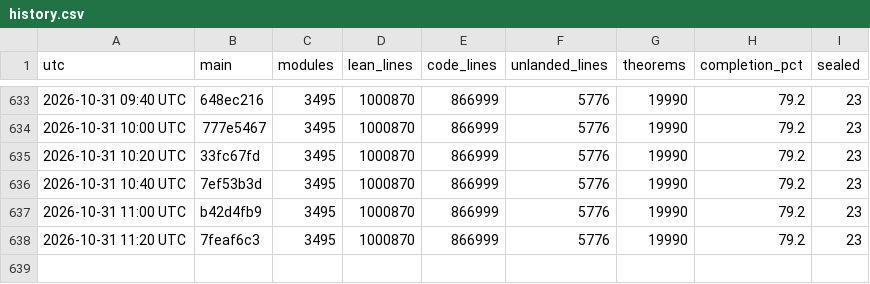
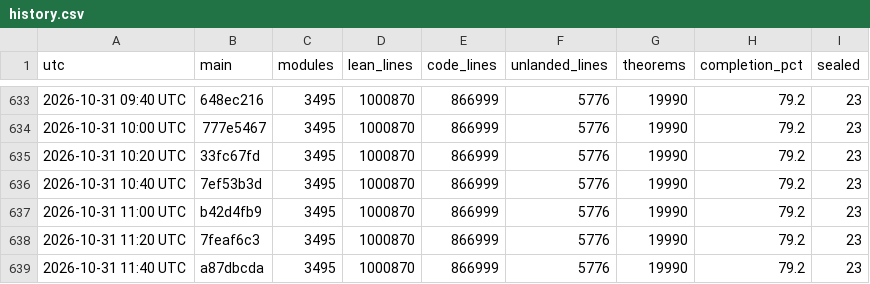
Before and after one commit to scottnarmstrong/KAM-dev, a CSV file: docs/campaign/history.csv, drawn as a sheet; only a part is shown, gaps mark what is left out.

```diff
--- a/docs/campaign/history.csv
+++ b/docs/campaign/history.csv
@@ -638 +638,2 @@ utc,main,modules,lean_lines,code_lines,unlanded_lines,theorems,completion_pct,se
 2026-10-31 11:20 UTC,7feaf6c3,3495,1000870,866999,5776,19990,79.2,23
+2026-10-31 11:40 UTC,a87dbcda,3495,1000870,866999,5776,19990,79.2,23
```
Also changed, not shown: 1 other file.
